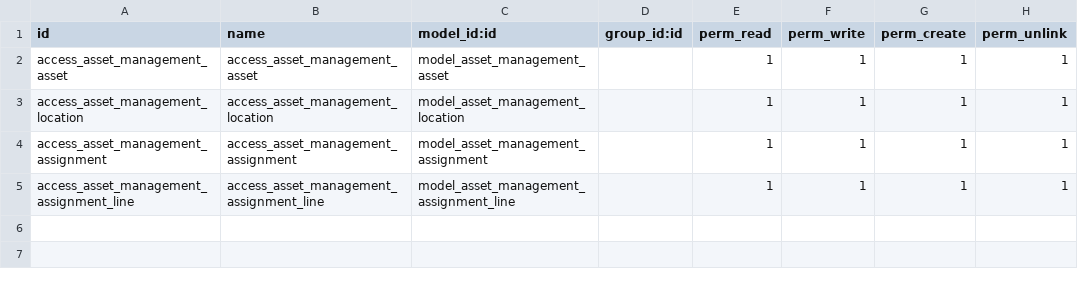
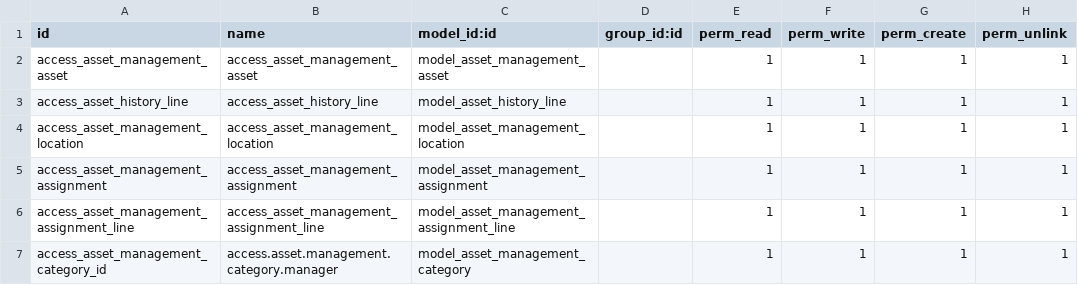
Before and after one commit to faizanshahid100/custom_code, a CSV file: asset_management_system/security/ir.model.access.csv, drawn as a sheet.

Commit message:
[FIX] asset management fixes

```diff
--- a/asset_management_system/security/ir.model.access.csv
+++ b/asset_management_system/security/ir.model.access.csv
@@ -2,2 +2,3 @@ id,name,model_id:id,group_id:id,perm_read,perm_write,perm_create,perm_unlink
 access_asset_management_asset,access_asset_management_asset,model_asset_management_asset,,1,1,1,1
+access_asset_history_line,access_asset_history_line,model_asset_history_line,,1,1,1,1
 access_asset_management_location,access_asset_management_location,model_asset_management_location,,1,1,1,1
@@ -5 +6,2 @@ access_asset_management_assignment,access_asset_management_assignment,model_asse
 access_asset_management_assignment_line,access_asset_management_assignment_line,model_asset_management_assignment_line,,1,1,1,1
+access_asset_management_category_id,access.asset.management.category.manager,model_asset_management_category,,1,1,1,1
```
Also changed, not shown: 10 other files.
